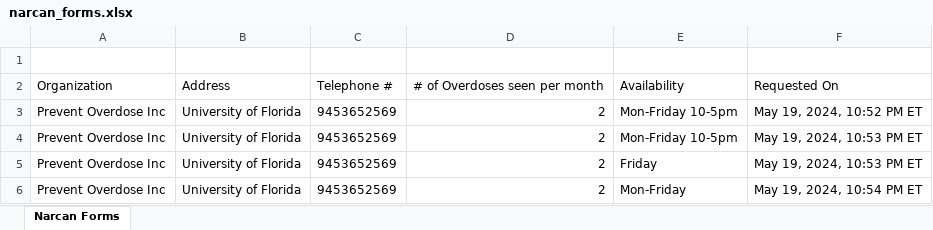
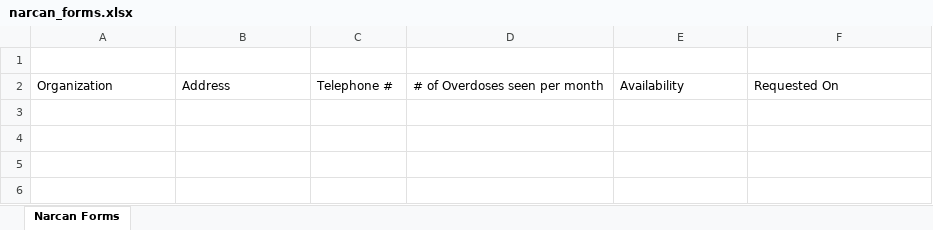
Before and after one commit to Prevent-Overdose/Prevent-Overdose, an Excel workbook: backend/exports/narcan_forms.xlsx, sheet Narcan Forms, drawn as a sheet; values as stored, in another font and other column widths than the file's, no borders; the diff names each change by its address in the sheet, - before the commit and + after, or states it on an @@ line.

```diff
--- a/backend/exports/narcan_forms.xlsx (sheet Narcan Forms)
+++ b/backend/exports/narcan_forms.xlsx (sheet Narcan Forms)
-row 3: Prevent Overdose Inc | University of Florida | 9453652569 | 2 | Mon-Friday 10-5pm | May 19, 2024, 10:52 PM ET
-row 4: Prevent Overdose Inc | University of Florida | 9453652569 | 2 | Mon-Friday 10-5pm | May 19, 2024, 10:53 PM ET
-row 5: Prevent Overdose Inc | University of Florida | 9453652569 | 2 | Friday | May 19, 2024, 10:53 PM ET
-row 6: Prevent Overdose Inc | University of Florida | 9453652569 | 2 | Mon-Friday | May 19, 2024, 10:54 PM ET
```
Also changed, not shown: backend/exports/OtherHarm_forms.xlsx, 5 other files.
